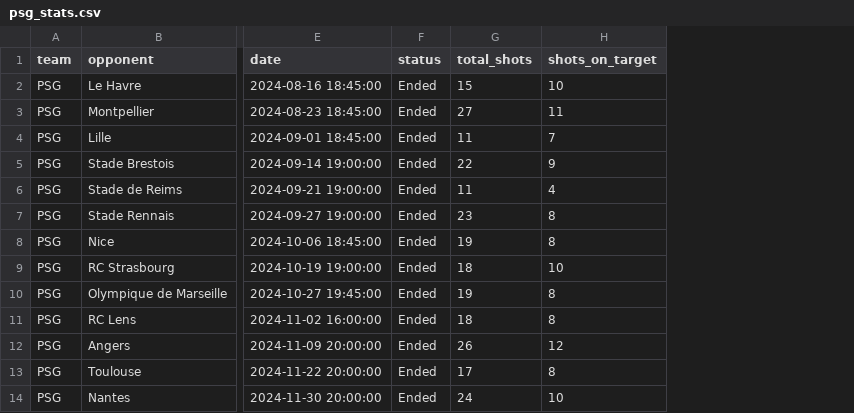
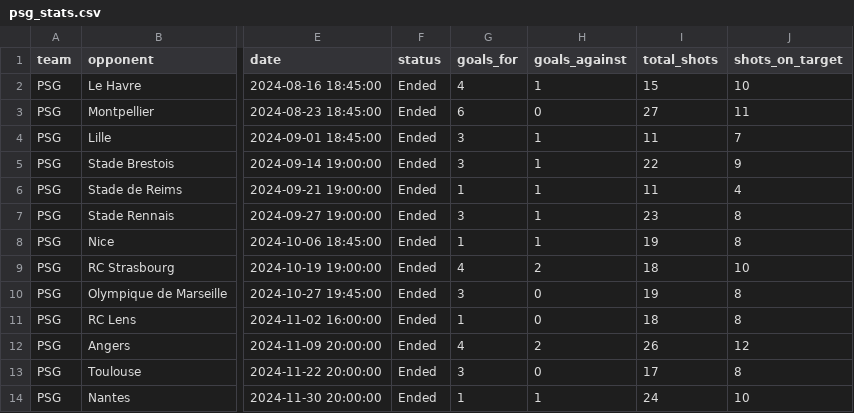
Before and after one commit to ismael-ds-correia/DataScienceActivities, a CSV file: exercise3/processed_data/psg_stats.csv, drawn as a sheet; only a part is shown, gaps mark what is left out; the diff names each change by its address in the sheet, - before the commit and + after, or states it on an @@ line.

```diff
--- a/exercise3/processed_data/psg_stats.csv
+++ b/exercise3/processed_data/psg_stats.csv
+column G (goals_for), rows 2-14: 4 | 6 | 3 | 3 | 1 | 3 | 1 | 4 | 3 | 1 | 4 | 3 | 1
+column H (goals_against), rows 2-14: 1 | 0 | 1 | 1 | 1 | 1 | 1 | 2 | 0 | 0 | 2 | 0 | 1
```
Also changed, not shown: exercise3/processed_data/lyon_stats.csv, 5 other files.
